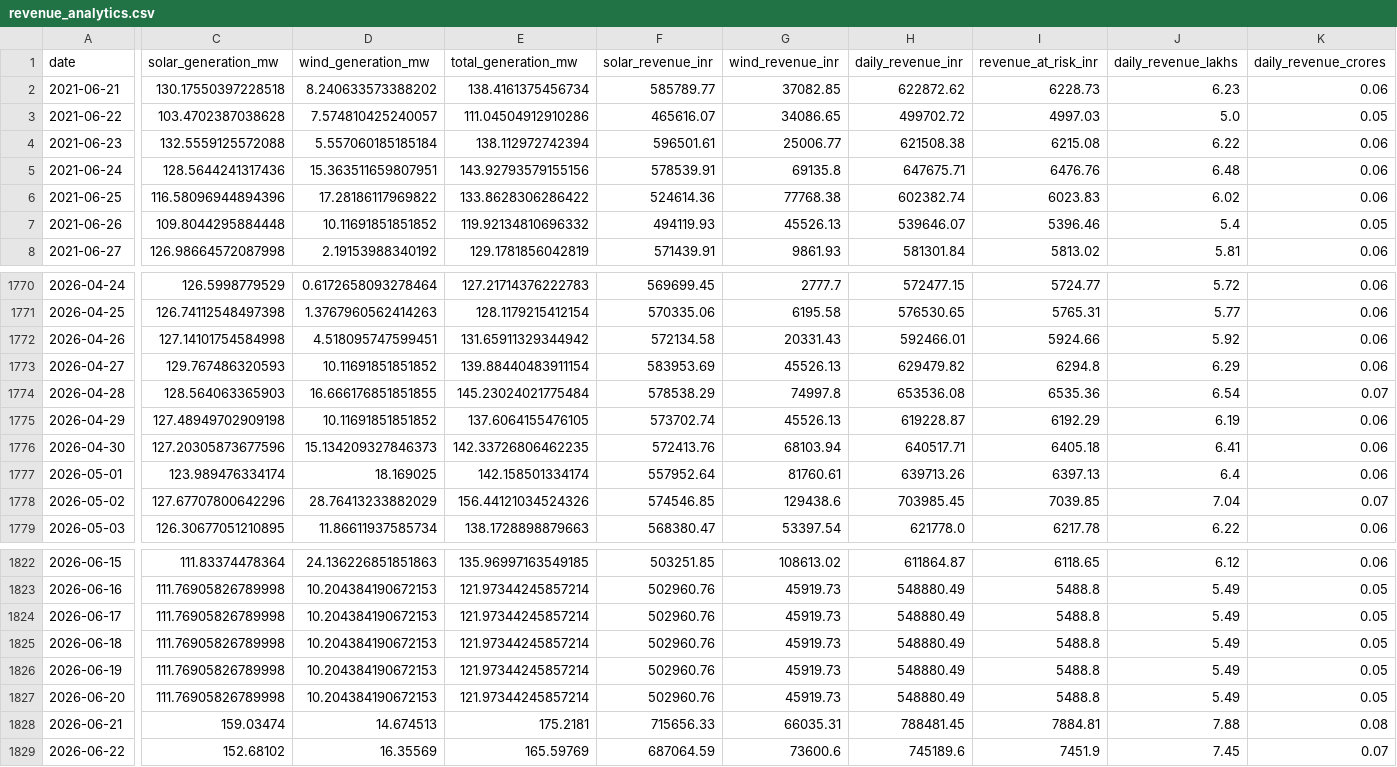
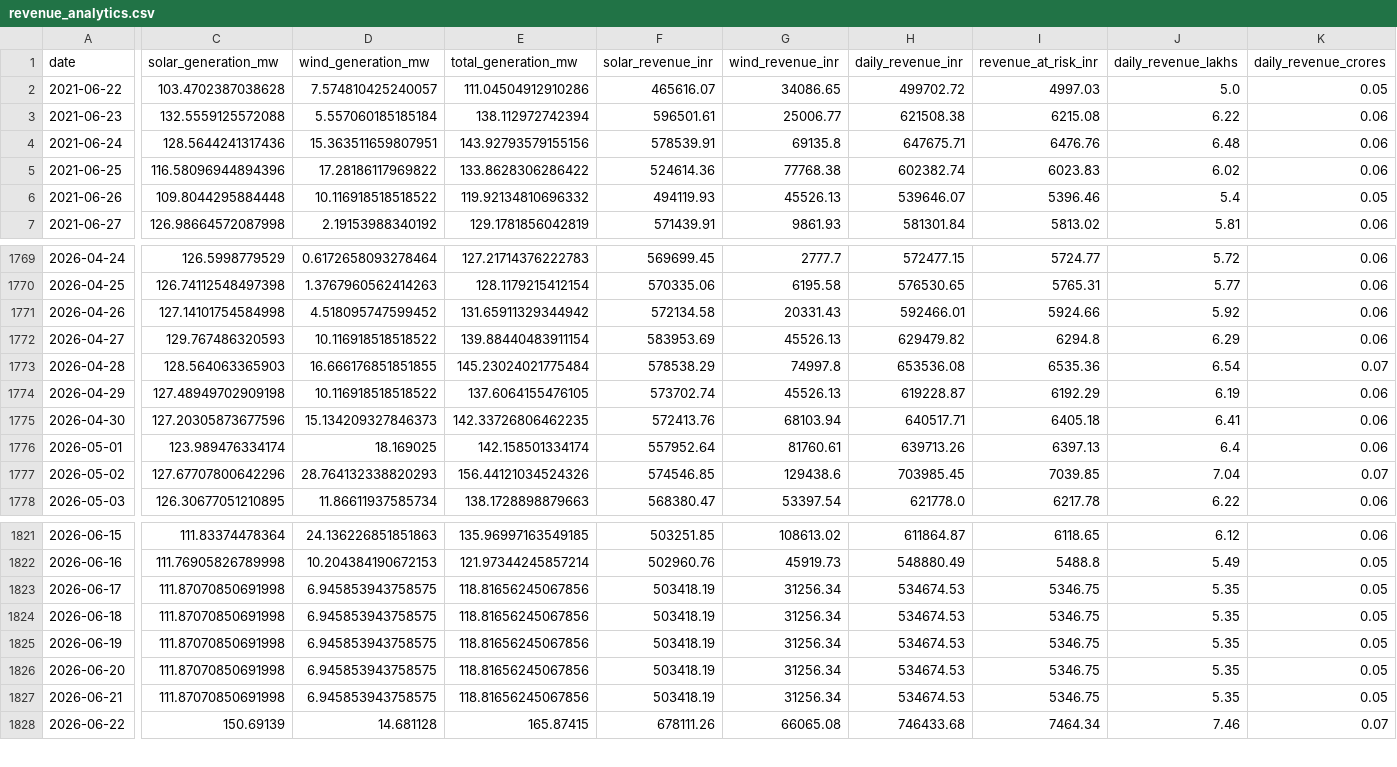
Before and after one commit to kirttiik/AI-Renewable-Energy-Intelligence-platform, a CSV file: data/processed/revenue_analytics.csv, drawn as a sheet; only a part is shown, gaps mark what is left out; removed rows and columns are numbered as before the commit, all else as after; rows hold the shown columns only; the diff covers the shown part only; the diff names each change by its address in the sheet, - before the commit and + after, or states it on an @@ line.

```diff
--- a/data/processed/revenue_analytics.csv
+++ b/data/processed/revenue_analytics.csv
-row 2: 2021-06-21 | 130.17550397228518 | 8.240633573388202 | 138.4161375456734 | 585789.77 | 37082.85 | 622872.62 | 6228.73 | 6.23 | 0.06
-D6 (wind_generation_mw): 10.11691851851852
+D6 (wind_generation_mw): 10.116918518518522
-D1771 (wind_generation_mw): 4.518095747599451
+D1771 (wind_generation_mw): 4.518095747599452
-D1772 (wind_generation_mw): 10.11691851851852
+D1772 (wind_generation_mw): 10.116918518518522
-D1774 (wind_generation_mw): 10.11691851851852
+D1774 (wind_generation_mw): 10.116918518518522
-D1777 (wind_generation_mw): 28.76413233882029
+D1777 (wind_generation_mw): 28.764132338820293
-C1823:C1826 (solar_generation_mw): 111.76905826789998
+C1823:C1826 (solar_generation_mw): 111.87070850691998
-D1823:D1826 (wind_generation_mw): 10.204384190672153
+D1823:D1826 (wind_generation_mw): 6.945853943758575
-E1823:E1826 (total_generation_mw): 121.97344245857214
+E1823:E1826 (total_generation_mw): 118.81656245067856
-F1823:F1826 (solar_revenue_inr): 502960.76
+F1823:F1826 (solar_revenue_inr): 503418.19
-G1823:G1826 (wind_revenue_inr): 45919.73
+G1823:G1826 (wind_revenue_inr): 31256.34
-H1823:H1826 (daily_revenue_inr): 548880.49
+H1823:H1826 (daily_revenue_inr): 534674.53
-I1823:I1826 (revenue_at_risk_inr): 5488.8
+I1823:I1826 (revenue_at_risk_inr): 5346.75
-J1823:J1826 (daily_revenue_lakhs): 5.49
+J1823:J1826 (daily_revenue_lakhs): 5.35
-C1827 (solar_generation_mw): 159.03474
+C1827 (solar_generation_mw): 111.87070850691998
-D1827 (wind_generation_mw): 14.674513
+D1827 (wind_generation_mw): 6.945853943758575
-E1827 (total_generation_mw): 175.2181
+E1827 (total_generation_mw): 118.81656245067856
-F1827 (solar_revenue_inr): 715656.33
+F1827 (solar_revenue_inr): 503418.19
-G1827 (wind_revenue_inr): 66035.31
+G1827 (wind_revenue_inr): 31256.34
-H1827 (daily_revenue_inr): 788481.45
+H1827 (daily_revenue_inr): 534674.53
-I1827 (revenue_at_risk_inr): 7884.81
+I1827 (revenue_at_risk_inr): 5346.75
-J1827 (daily_revenue_lakhs): 7.88
+J1827 (daily_revenue_lakhs): 5.35
-K1827 (daily_revenue_crores): 0.08
+K1827 (daily_revenue_crores): 0.05
-C1828 (solar_generation_mw): 152.68102
+C1828 (solar_generation_mw): 150.69139
-D1828 (wind_generation_mw): 16.35569
+D1828 (wind_generation_mw): 14.681128
-E1828 (total_generation_mw): 165.59769
+E1828 (total_generation_mw): 165.87415
-F1828 (solar_revenue_inr): 687064.59
+F1828 (solar_revenue_inr): 678111.26
-G1828 (wind_revenue_inr): 73600.6
+G1828 (wind_revenue_inr): 66065.08
-H1828 (daily_revenue_inr): 745189.6
+H1828 (daily_revenue_inr): 746433.68
-I1828 (revenue_at_risk_inr): 7451.9
+I1828 (revenue_at_risk_inr): 7464.34
-J1828 (daily_revenue_lakhs): 7.45
+J1828 (daily_revenue_lakhs): 7.46
```
Also changed, not shown: 1 added row and 119 edited cells elsewhere in this file, data/processed/khavda_generation.csv, data/raw/khavda_weather.csv, 47 other files.
